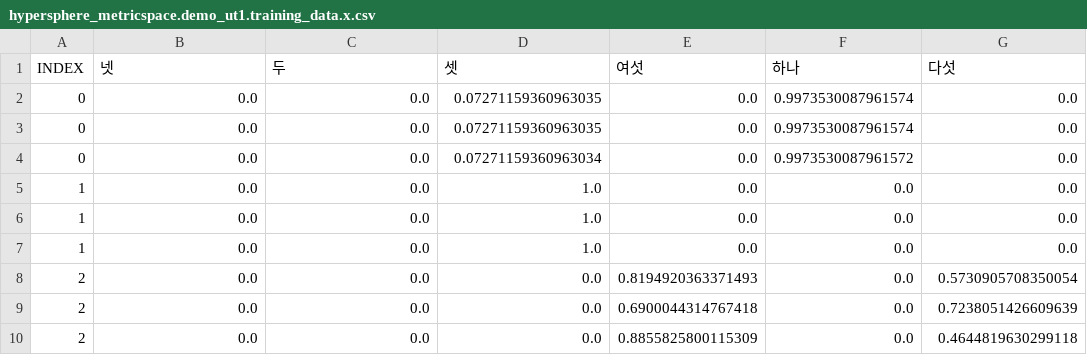
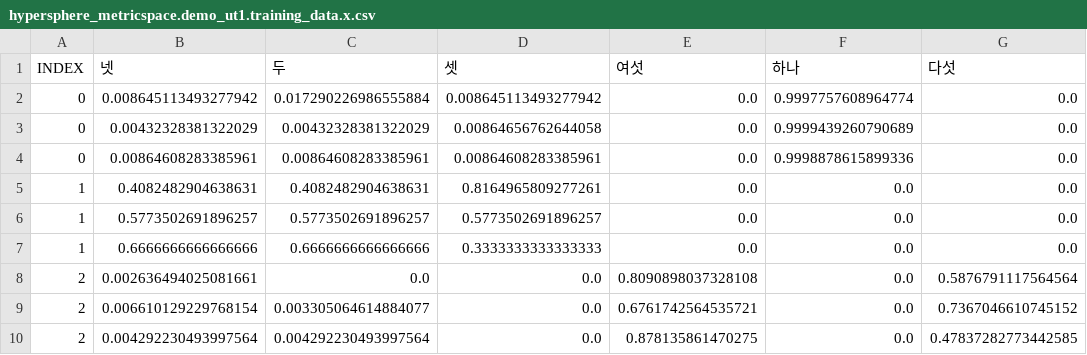
Before and after one commit to nwae/nwae, a CSV file: app.data/models/hypersphere_metricspace.demo_ut1.training_data.x.csv, drawn as a sheet; only a part is shown; the diff covers the shown part only.

```diff
--- a/app.data/models/hypersphere_metricspace.demo_ut1.training_data.x.csv
+++ b/app.data/models/hypersphere_metricspace.demo_ut1.training_data.x.csv
@@ -1,10 +1,10 @@
 INDEX,넷,두,셋,여섯,하나,다섯
-0,0.0,0.0,0.07271159360963035,0.0,0.9973530087961574,0.0
-0,0.0,0.0,0.07271159360963035,0.0,0.9973530087961574,0.0
-0,0.0,0.0,0.07271159360963034,0.0,0.9973530087961572,0.0
-1,0.0,0.0,1.0,0.0,0.0,0.0
-1,0.0,0.0,1.0,0.0,0.0,0.0
-1,0.0,0.0,1.0,0.0,0.0,0.0
-2,0.0,0.0,0.0,0.8194920363371493,0.0,0.5730905708350054
-2,0.0,0.0,0.0,0.6900044314767418,0.0,0.7238051426609639
-2,0.0,0.0,0.0,0.8855825800115309,0.0,0.4644819630299118
+0,0.008645113493277942,0.017290226986555884,0.008645113493277942,0.0,0.9997757608964774,0.0
+0,0.00432328381322029,0.00432328381322029,0.00864656762644058,0.0,0.9999439260790689,0.0
+0,0.00864608283385961,0.00864608283385961,0.00864608283385961,0.0,0.9998878615899336,0.0
+1,0.4082482904638631,0.4082482904638631,0.8164965809277261,0.0,0.0,0.0
+1,0.5773502691896257,0.5773502691896257,0.5773502691896257,0.0,0.0,0.0
+1,0.6666666666666666,0.6666666666666666,0.3333333333333333,0.0,0.0,0.0
+2,0.002636494025081661,0.0,0.0,0.8090898037328108,0.0,0.5876791117564564
+2,0.006610129229768154,0.003305064614884077,0.0,0.6761742564535721,0.0,0.7367046610745152
+2,0.004292230493997564,0.004292230493997564,0.0,0.878135861470275,0.0,0.47837282773442585
```
Also changed, not shown: 18 edited cells elsewhere in this file, app.data/models/hypersphere_metricspace.demo_ut1.training_data.x_friendly.csv, app.data/models/hypersphere_metricspace.demo_ut1.x_clustered.csv, 10 other files.
